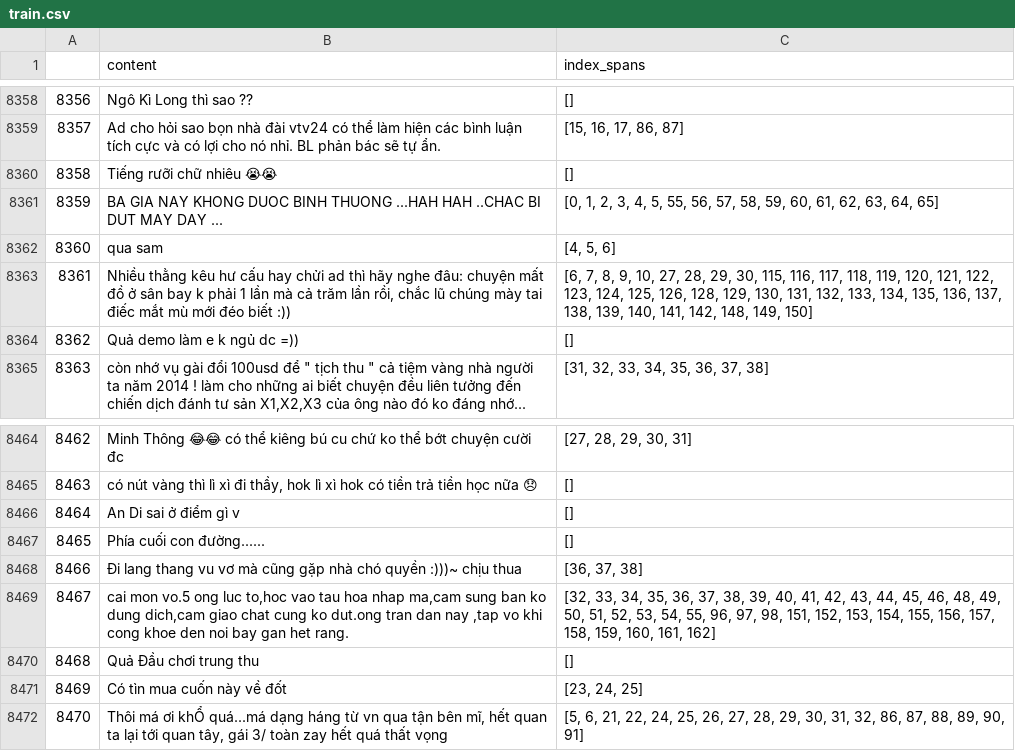
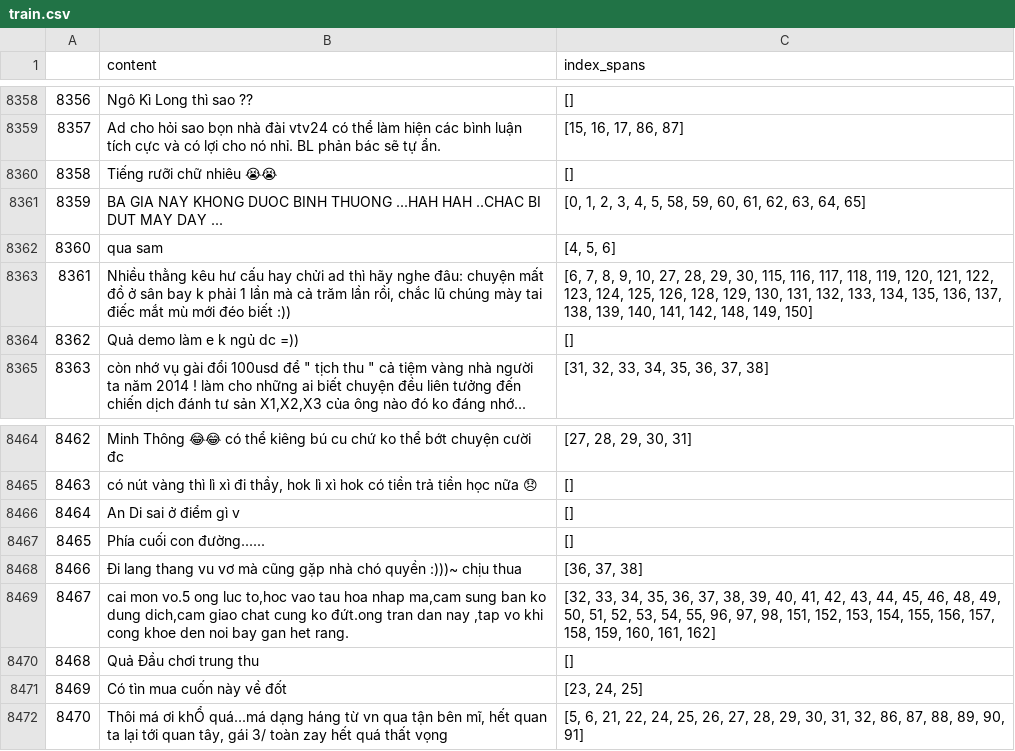
Before and after one commit to vtvl-pbl6/pbl6-ai, a CSV file: hate_speech_text_span_detection/data/raw/train.csv, drawn as a sheet; only a part is shown, gaps mark what is left out; the diff names each change by its address in the sheet, - before the commit and + after, or states it on an @@ line.

```diff
--- a/hate_speech_text_span_detection/data/raw/train.csv
+++ b/hate_speech_text_span_detection/data/raw/train.csv
-C8361 (index_spans): …4, 5, 55, 56, 57, 58, 59,…
+C8361 (index_spans): …4, 5, 58, 59,…
-B8469 (content): …cung ko dut.ong tran dan…
+B8469 (content): …cung ko đứt.ong tran dan…
```
Also changed, not shown: 4 other files.
